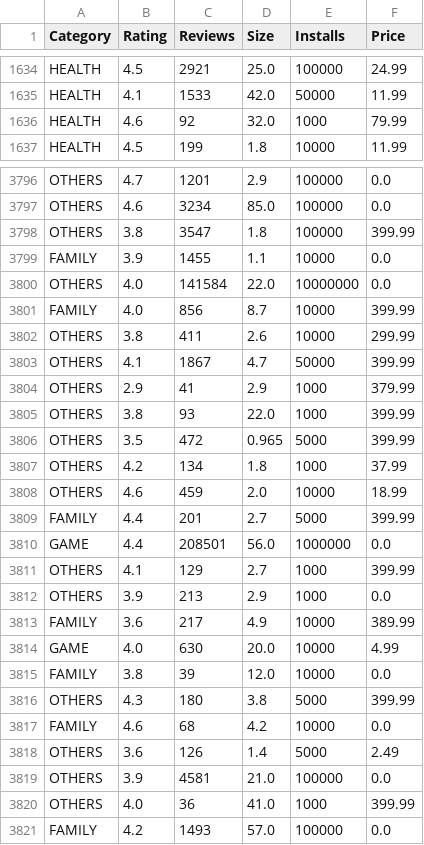
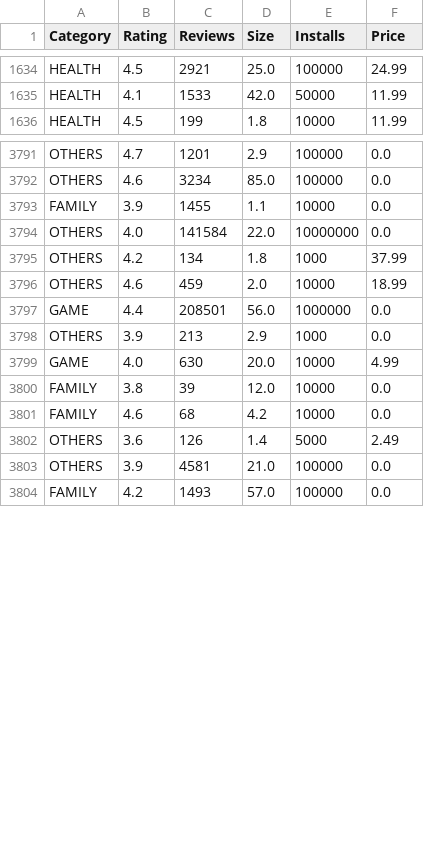
Before and after one commit to facuguerrero/SistemasInteligentes, a CSV file: new_data_without_rating.csv, drawn as a sheet; only a part is shown, gaps mark what is left out; the diff covers the shown part only; the diff names each change by its address in the sheet, - before the commit and + after, or states it on an @@ line.

Commit message:
filter price

```diff
--- a/new_data_without_rating.csv
+++ b/new_data_without_rating.csv
-row 1636: HEALTH | 4.6 | 92 | 32.0 | 1000 | 79.99
-row 3798: OTHERS | 3.8 | 3547 | 1.8 | 100000 | 399.99
-row 3801: FAMILY | 4.0 | 856 | 8.7 | 10000 | 399.99
-row 3802: OTHERS | 3.8 | 411 | 2.6 | 10000 | 299.99
-row 3803: OTHERS | 4.1 | 1867 | 4.7 | 50000 | 399.99
-row 3804: OTHERS | 2.9 | 41 | 2.9 | 1000 | 379.99
-row 3805: OTHERS | 3.8 | 93 | 22.0 | 1000 | 399.99
-row 3806: OTHERS | 3.5 | 472 | 0.965 | 5000 | 399.99
-row 3809: FAMILY | 4.4 | 201 | 2.7 | 5000 | 399.99
-row 3811: OTHERS | 4.1 | 129 | 2.7 | 1000 | 399.99
-row 3813: FAMILY | 3.6 | 217 | 4.9 | 10000 | 389.99
-row 3816: OTHERS | 4.3 | 180 | 3.8 | 5000 | 399.99
-row 3820: OTHERS | 4.0 | 36 | 41.0 | 1000 | 399.99
```
Also changed, not shown: 4 removed rows elsewhere in this file, new_data_with_rating.csv, 1 other file.
